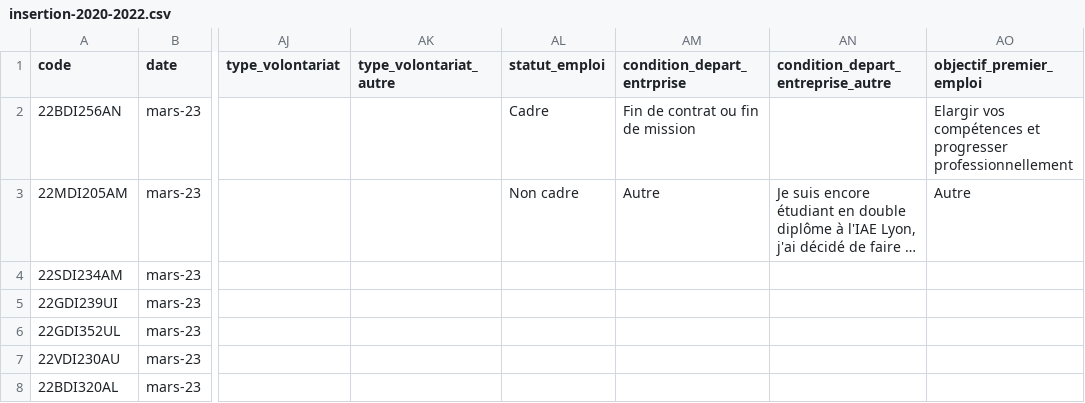
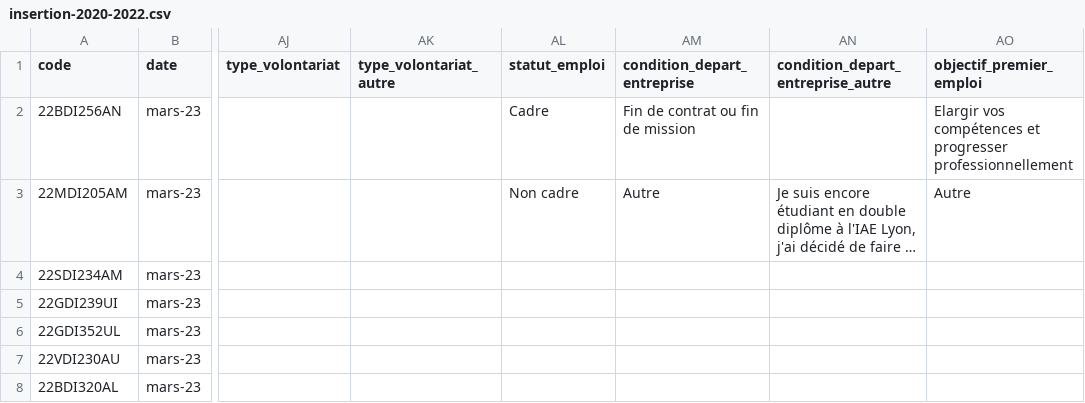
Before and after one commit to NicoutG/Codev, a CSV file: examples/upload_ready/insertion-2020-2022.csv, drawn as a sheet; only a part is shown, gaps mark what is left out; long unchanged cells end in …; the diff names each change by its address in the sheet, - before the commit and + after, or states it on an @@ line.

Commit message:
Fixed columns type and name Fixed import services Added normalization during import

```diff
--- a/examples/upload_ready/insertion-2020-2022.csv
+++ b/examples/upload_ready/insertion-2020-2022.csv
-AM1: condition_depart_entrprise
+AM1: condition_depart_entreprise
```
Also changed, not shown: 5 other files.
